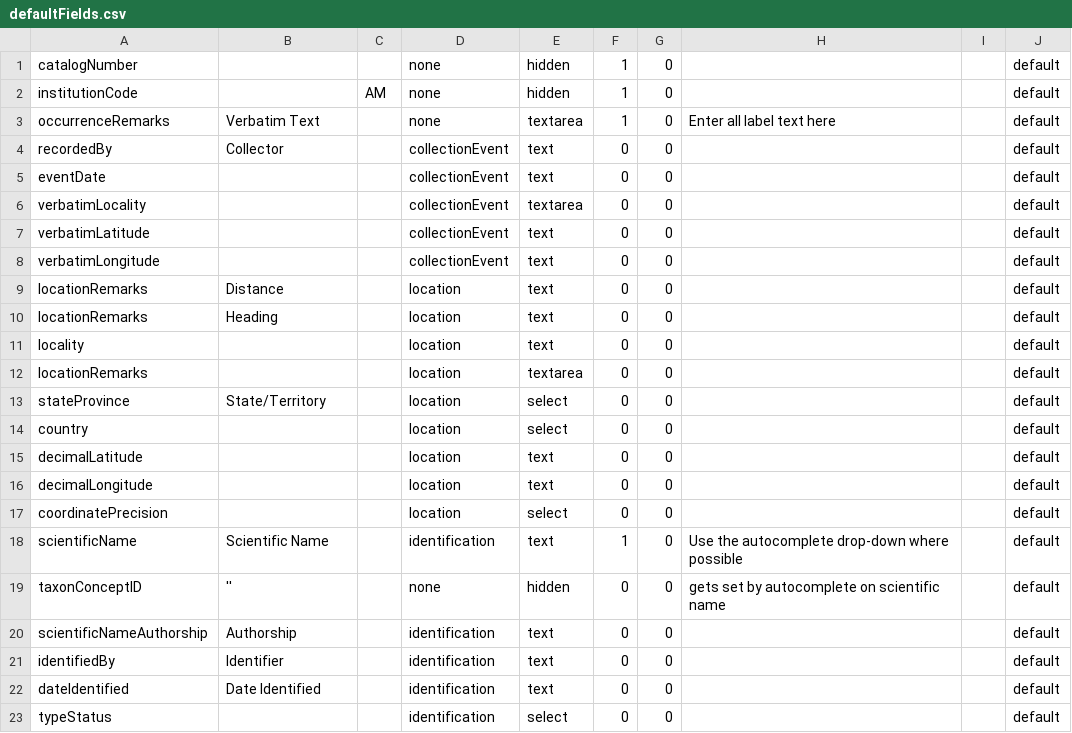
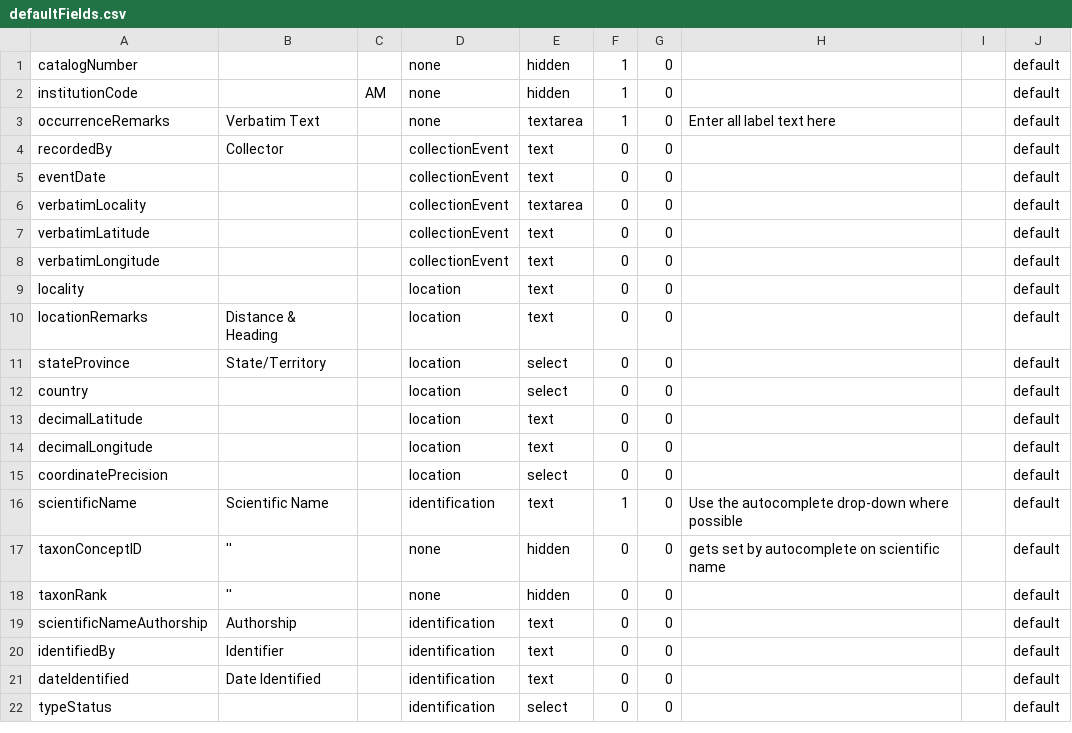
Before and after one commit to AtlasOfLivingAustralia/volunteer-portal, a CSV file: volunteer-portal/grails-app/conf/resources/defaultFields.csv, drawn as a sheet.

Commit message:
More changes to transcribe page - based on Paul's diagram.
git-svn-id: http://ala-volunteer.googlecode.com/svn/trunk@64 0b7a649d-3ec8-f03e-b044-56c4ea68b8d3

```diff
--- a/volunteer-portal/grails-app/conf/resources/defaultFields.csv
+++ b/volunteer-portal/grails-app/conf/resources/defaultFields.csv
@@ -8,6 +8,4 @@ verbatimLatitude,,,collectionEvent,text,0,0,,,default
 verbatimLongitude,,,collectionEvent,text,0,0,,,default
-locationRemarks,Distance,,location,text,0,0,,,default
-locationRemarks,Heading,,location,text,0,0,,,default
 locality,,,location,text,0,0,,,default
-locationRemarks,,,location,textarea,0,0,,,default
+locationRemarks,Distance & Heading,,location,text,0,0,,,default
 stateProvince,State/Territory,,location,select,0,0,,,default
@@ -19,2 +17,3 @@ scientificName,Scientific Name,,identification,text,1,0,Use the autocomplete dro
 taxonConceptID,'',,none,hidden,0,0,gets set by autocomplete on scientific name,,default
+taxonRank,'',,none,hidden,0,0,,,default
 scientificNameAuthorship,Authorship,,identification,text,0,0,,,default
```
Also changed, not shown: 4 other files.
